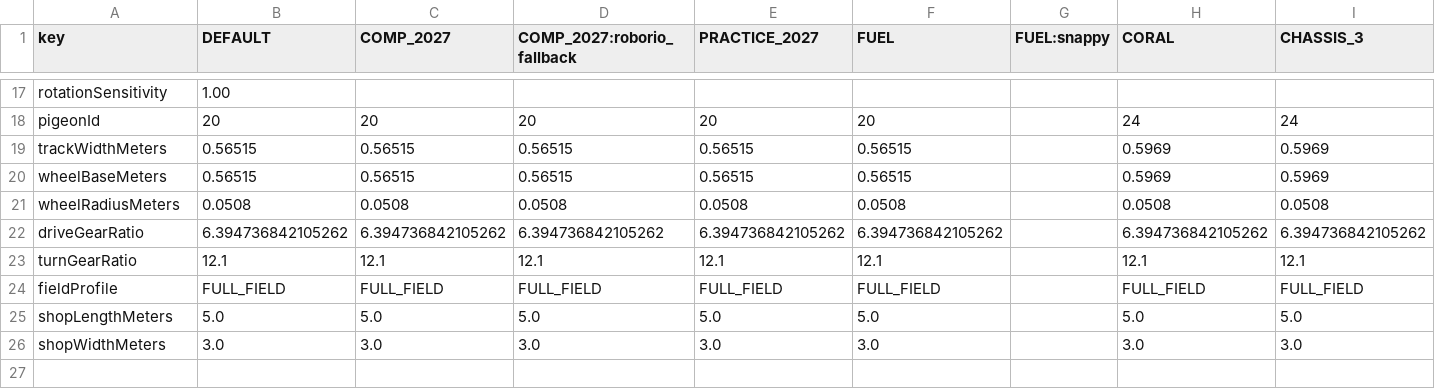
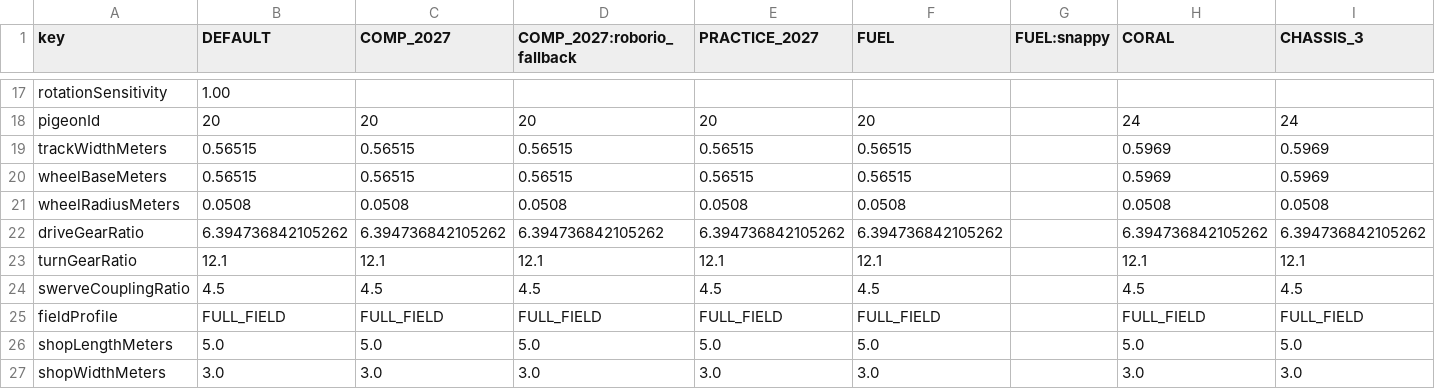
Before and after one commit to FRC-Flux-Robotics/Flux-RoboRIO-2027, a CSV file: src/main/deploy/configs/parameters.csv, drawn as a sheet; only a part is shown, gaps mark what is left out.

```diff
--- a/src/main/deploy/configs/parameters.csv
+++ b/src/main/deploy/configs/parameters.csv
@@ -23,2 +23,3 @@ driveGearRatio,6.394736842105262,6.394736842105262,6.394736842105262,6.394736842
 turnGearRatio,12.1,12.1,12.1,12.1,12.1,,12.1,12.1
+swerveCouplingRatio,4.5,4.5,4.5,4.5,4.5,,4.5,4.5
 fieldProfile,FULL_FIELD,FULL_FIELD,FULL_FIELD,FULL_FIELD,FULL_FIELD,,FULL_FIELD,FULL_FIELD
```
Also changed, not shown: src/main/deploy/configs/releases.csv, 35 other files.
